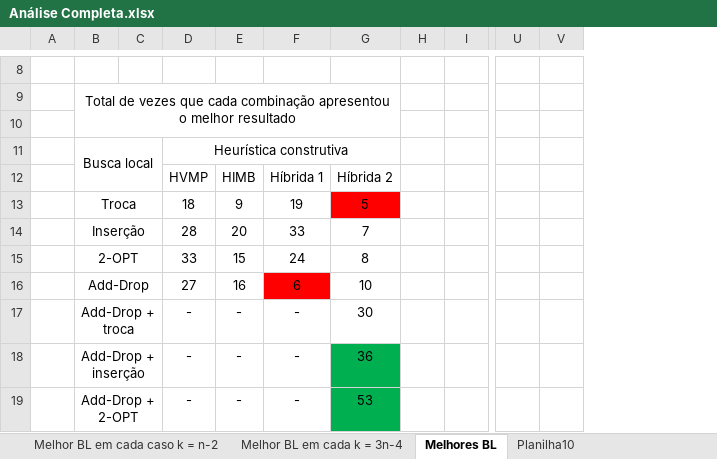
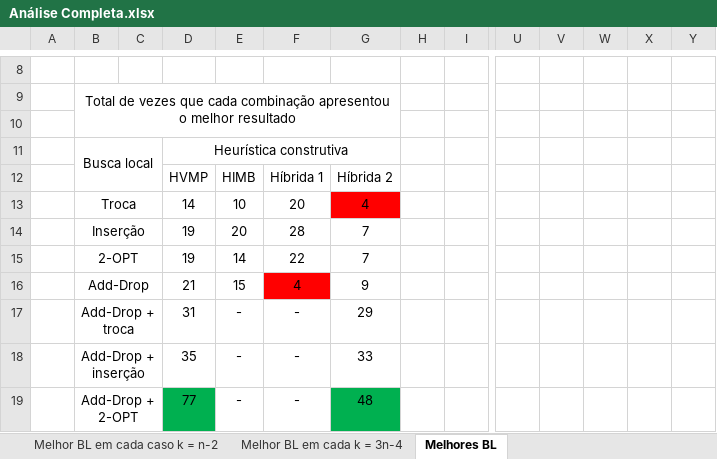
Before and after one commit to PauloDezingrini/Iniciacao-Cientifica, an Excel workbook: Arquivos/Análises/Análise Completa.xlsx, sheet Melhores BL, drawn as a sheet; only a part is shown, gaps mark what is left out; values as stored, in another font and other column widths than the file's, no borders; removed rows and columns are numbered as before the commit, all else as after; rows hold the shown columns only; the diff covers the shown part only; the diff names each change by its address in the sheet, - before the commit and + after, or states it on an @@ line.

```diff
--- a/Arquivos/Análises/Análise Completa.xlsx (sheet Melhores BL)
+++ b/Arquivos/Análises/Análise Completa.xlsx (sheet Melhores BL)
-sheet tab: Planilha10
+column W, empty
+column X, empty
+column Y, empty
-row 13:  | Troca |  | 18 | 9 | 19 | 5
+row 13:  | Troca |  | 14 | 10 | 20 | 4
-D14: 28
+D14: 19
-F14: 33
+F14: 28
-row 15:  | 2-OPT |  | 33 | 15 | 24 | 8
-row 16:  | Add-Drop |  | 27 | 16 | 6 | 10
+row 15:  | 2-OPT |  | 19 | 14 | 22 | 7
+row 16:  | Add-Drop |  | 21 | 15 | 4 | 9
-D17: -
+D17: 31
-G17: 30
+G17: 29
-D18: -
+D18: 35
-G18: 36
+G18: 33
-G18 fill: #00B050
+G18 fill: none
-D19: -
+D19: 77
-D19 fill: none
+D19 fill: #00B050
-G19: 53
+G19: 48
```
Also changed, not shown: 1 added row, 1 removed row and 28 edited cells elsewhere in this sheet, sheet Melhor BL em cada k = 3n-4, formulas that keep their value.
